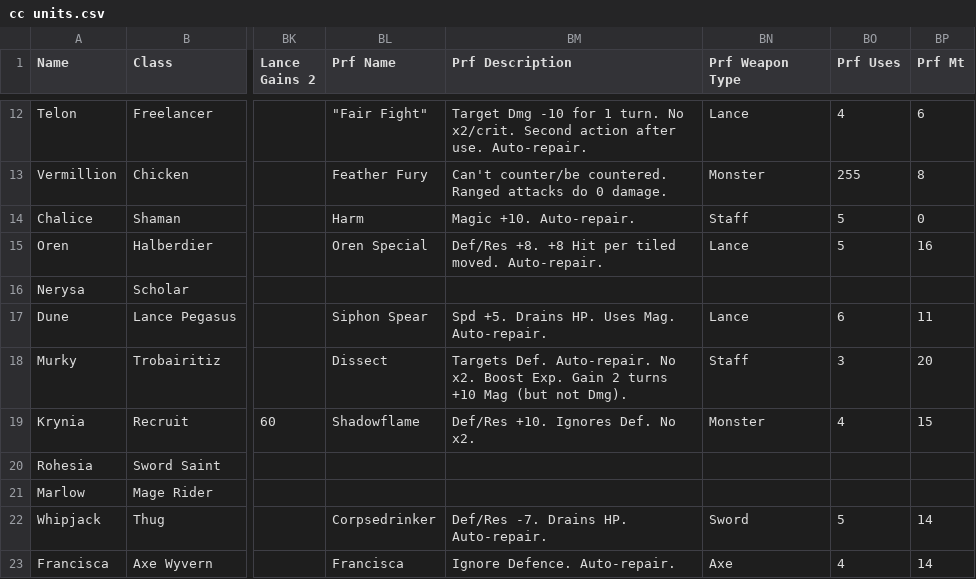
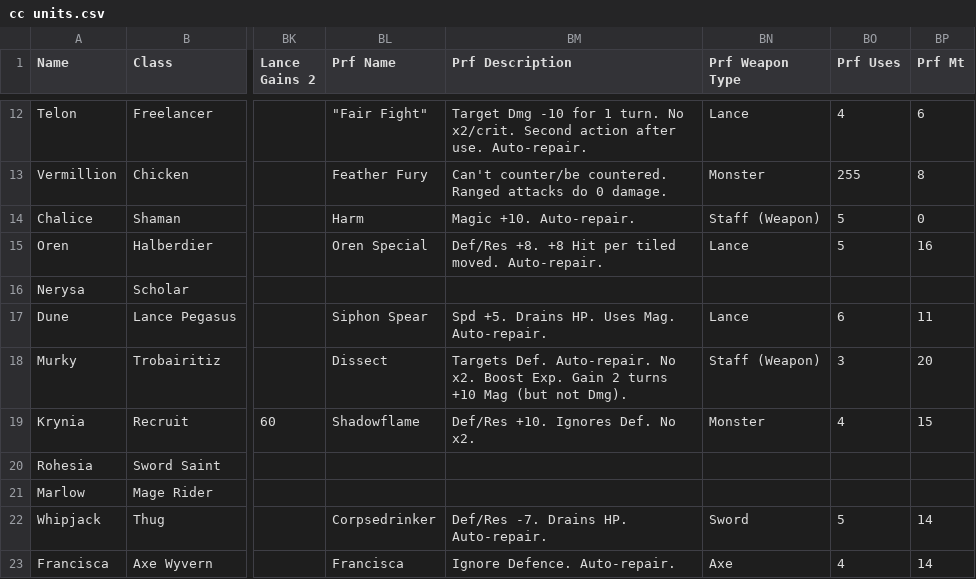
Before and after one commit to knabepicer/CromarBot, a CSV file: cc/cc units.csv, drawn as a sheet; only a part is shown, gaps mark what is left out; the diff names each change by its address in the sheet, - before the commit and + after, or states it on an @@ line.

```diff
--- a/cc/cc units.csv
+++ b/cc/cc units.csv
-BN14 (Prf Weapon Type): Staff
+BN14 (Prf Weapon Type): Staff (Weapon)
-BN18 (Prf Weapon Type): Staff
+BN18 (Prf Weapon Type): Staff (Weapon)
```
Also changed, not shown: 1 other file.
